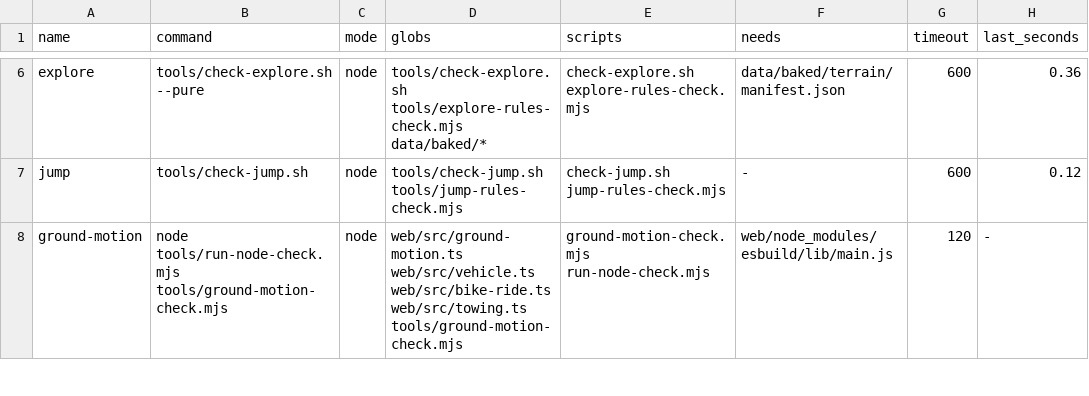
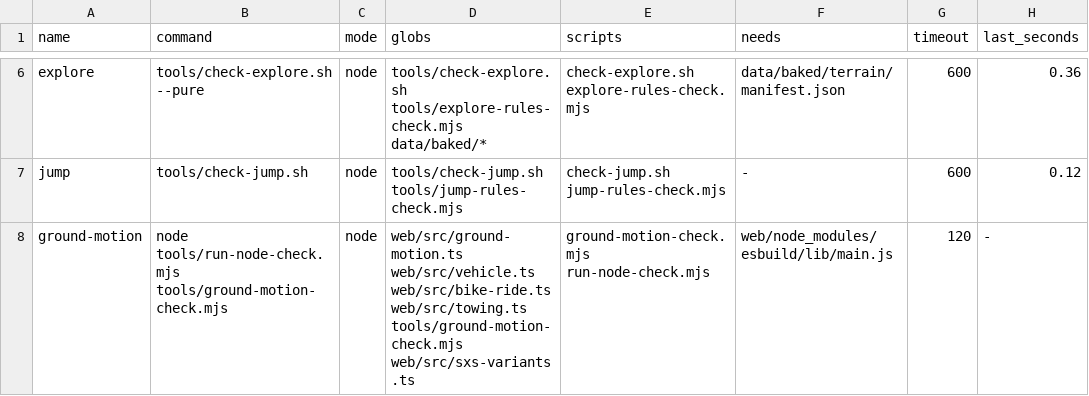
Before and after one commit to dfakkeldy/just-drive, a TSV file: tools/checks.tsv, drawn as a sheet; only a part is shown, gaps mark what is left out; the diff covers the shown part only; the diff names each change by its address in the sheet, - before the commit and + after, or states it on an @@ line.

Commit message:
Keep downhill ledges and towing rollbacks in the crest model

```diff
--- a/tools/checks.tsv
+++ b/tools/checks.tsv
-D8 (globs): …web/src/towing.ts tools/ground-motion-check.mjs
+D8 (globs): …web/src/towing.ts tools/ground-motion-check.mjs web/src/sxs-variants.ts
```
Also changed, not shown: 4 edited cells elsewhere in this file, 6 other files.
